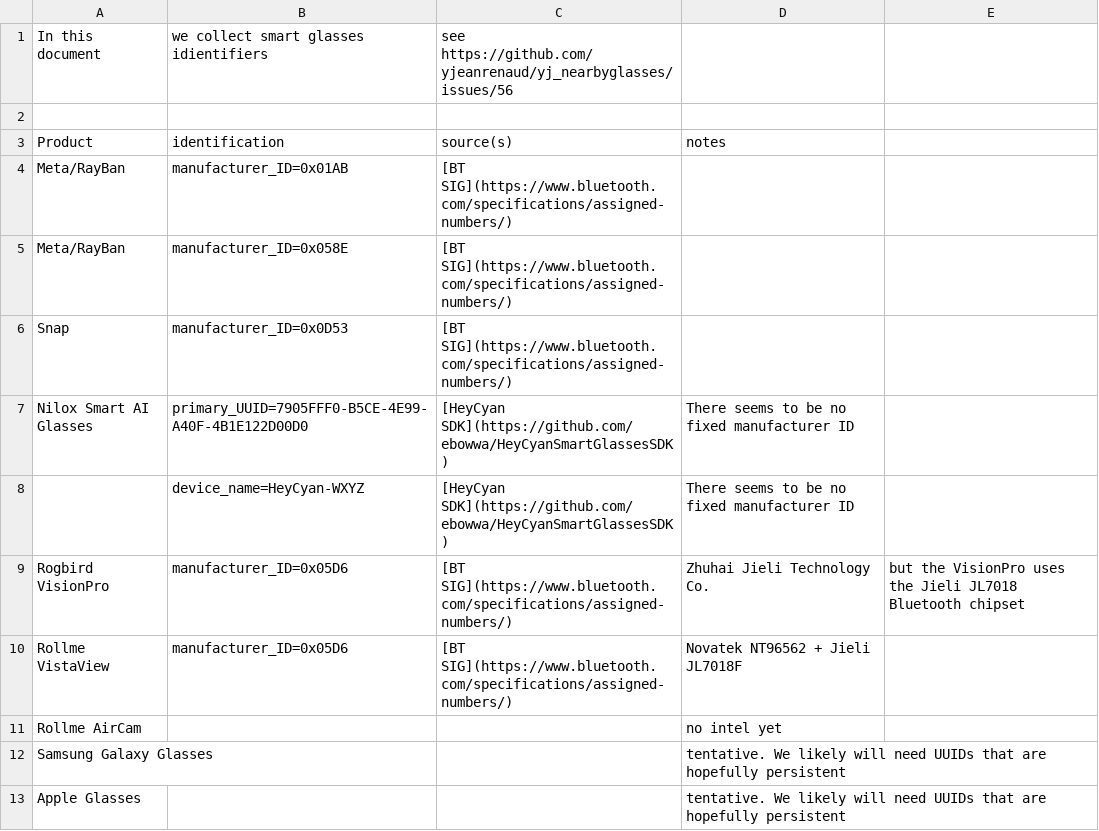
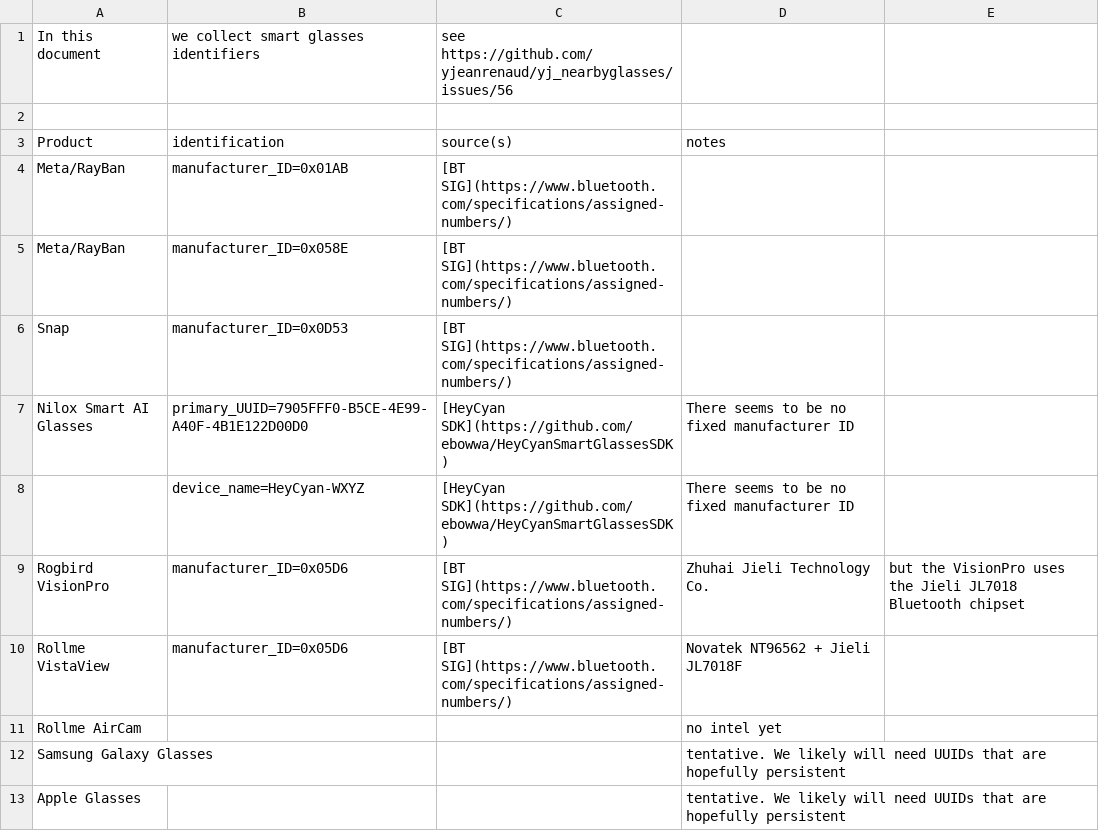
Before and after one commit to igufi/yj_nearbyglasses, a CSV file: smart_glasses_identifiers.csv, drawn as a sheet.

Commit message:
Update smart_glasses_identifiers.csv
In this document, we collect smart glasses identifiers, see https://github.com/yjeanrenaud/yj_nearbyglasses/issues/56

```diff
--- a/smart_glasses_identifiers.csv
+++ b/smart_glasses_identifiers.csv
@@ -1,2 +1,2 @@
-In this document, we collect smart glasses idientifiers, see https://github.com/yjeanrenaud/yj_nearbyglasses/issues/56
+In this document, we collect smart glasses identifiers, see https://github.com/yjeanrenaud/yj_nearbyglasses/issues/56
 
```
